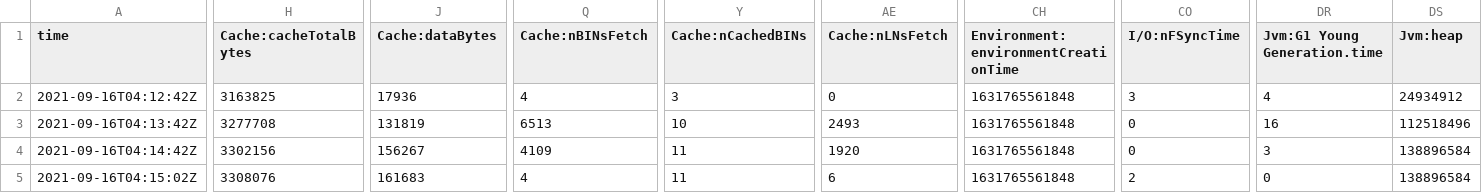
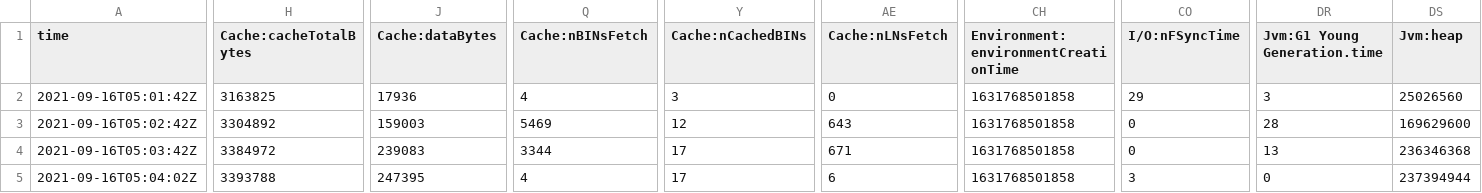
Before and after one commit to rsyamil/info-retrieval, a CSV file: web-crawler/WebCrawler/data/crawl/frontier/je.stat.csv, drawn as a sheet; only a part is shown, gaps mark what is left out; the diff covers the shown part only; the diff names each change by its address in the sheet, - before the commit and + after, or states it on an @@ line.

Commit message:
crawler

```diff
--- a/web-crawler/WebCrawler/data/crawl/frontier/je.stat.csv
+++ b/web-crawler/WebCrawler/data/crawl/frontier/je.stat.csv
-A2 (time): 2021-09-16T04:12:42Z
+A2 (time): 2021-09-16T05:01:42Z
-CH2:CH5: 1631765561848
+CH2:CH5: 1631768501858
-CO2 (I/O:nFSyncTime): 3
+CO2 (I/O:nFSyncTime): 29
-DR2 (Jvm:G1 Young Generation.time): 4
+DR2 (Jvm:G1 Young Generation.time): 3
-DS2 (Jvm:heap): 24934912
+DS2 (Jvm:heap): 25026560
-A3 (time): 2021-09-16T04:13:42Z
+A3 (time): 2021-09-16T05:02:42Z
-H3 (Cache:cacheTotalBytes): 3277708
+H3 (Cache:cacheTotalBytes): 3304892
-J3 (Cache:dataBytes): 131819
+J3 (Cache:dataBytes): 159003
-Q3 (Cache:nBINsFetch): 6513
+Q3 (Cache:nBINsFetch): 5469
-Y3 (Cache:nCachedBINs): 10
+Y3 (Cache:nCachedBINs): 12
-AE3 (Cache:nLNsFetch): 2493
+AE3 (Cache:nLNsFetch): 643
-DR3 (Jvm:G1 Young Generation.time): 16
+DR3 (Jvm:G1 Young Generation.time): 28
-DS3 (Jvm:heap): 112518496
+DS3 (Jvm:heap): 169629600
-A4 (time): 2021-09-16T04:14:42Z
+A4 (time): 2021-09-16T05:03:42Z
-H4 (Cache:cacheTotalBytes): 3302156
+H4 (Cache:cacheTotalBytes): 3384972
-J4 (Cache:dataBytes): 156267
+J4 (Cache:dataBytes): 239083
-Q4 (Cache:nBINsFetch): 4109
+Q4 (Cache:nBINsFetch): 3344
-Y4:Y5 (Cache:nCachedBINs): 11
+Y4:Y5 (Cache:nCachedBINs): 17
-AE4 (Cache:nLNsFetch): 1920
+AE4 (Cache:nLNsFetch): 671
-DR4 (Jvm:G1 Young Generation.time): 3
+DR4 (Jvm:G1 Young Generation.time): 13
-DS4 (Jvm:heap): 138896584
+DS4 (Jvm:heap): 236346368
-A5 (time): 2021-09-16T04:15:02Z
+A5 (time): 2021-09-16T05:04:02Z
-H5 (Cache:cacheTotalBytes): 3308076
+H5 (Cache:cacheTotalBytes): 3393788
-J5 (Cache:dataBytes): 161683
+J5 (Cache:dataBytes): 247395
-CO5 (I/O:nFSyncTime): 2
+CO5 (I/O:nFSyncTime): 3
-DS5 (Jvm:heap): 138896584
+DS5 (Jvm:heap): 237394944
```
Also changed, not shown: 9 edited cells elsewhere in this file, 3 other files.
